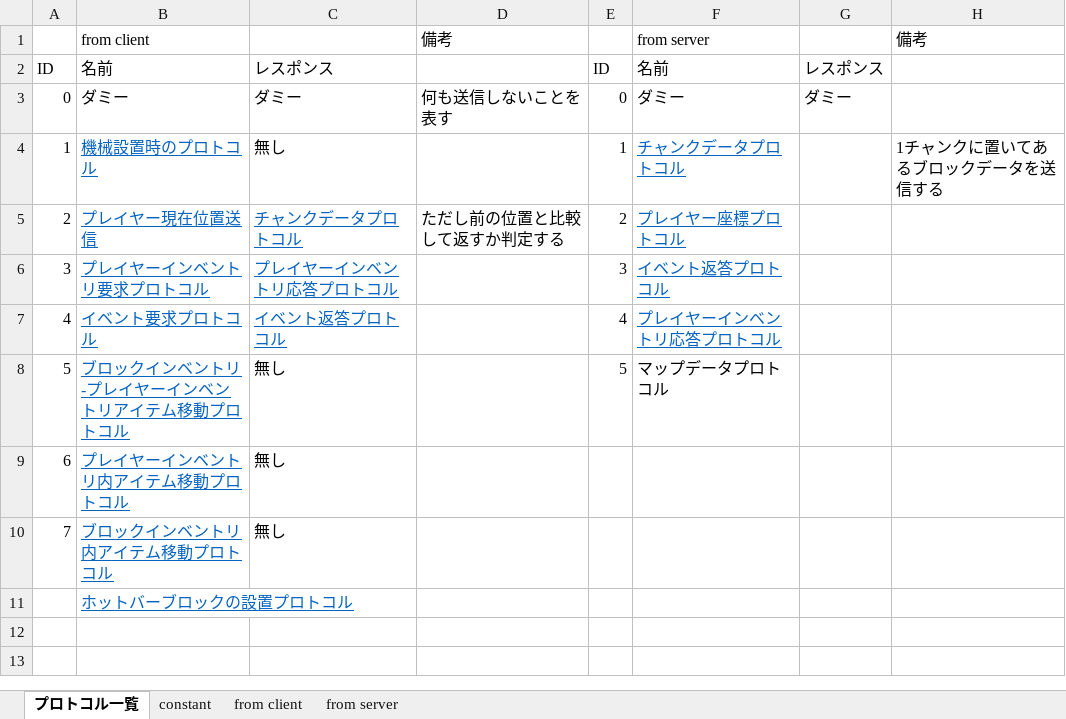
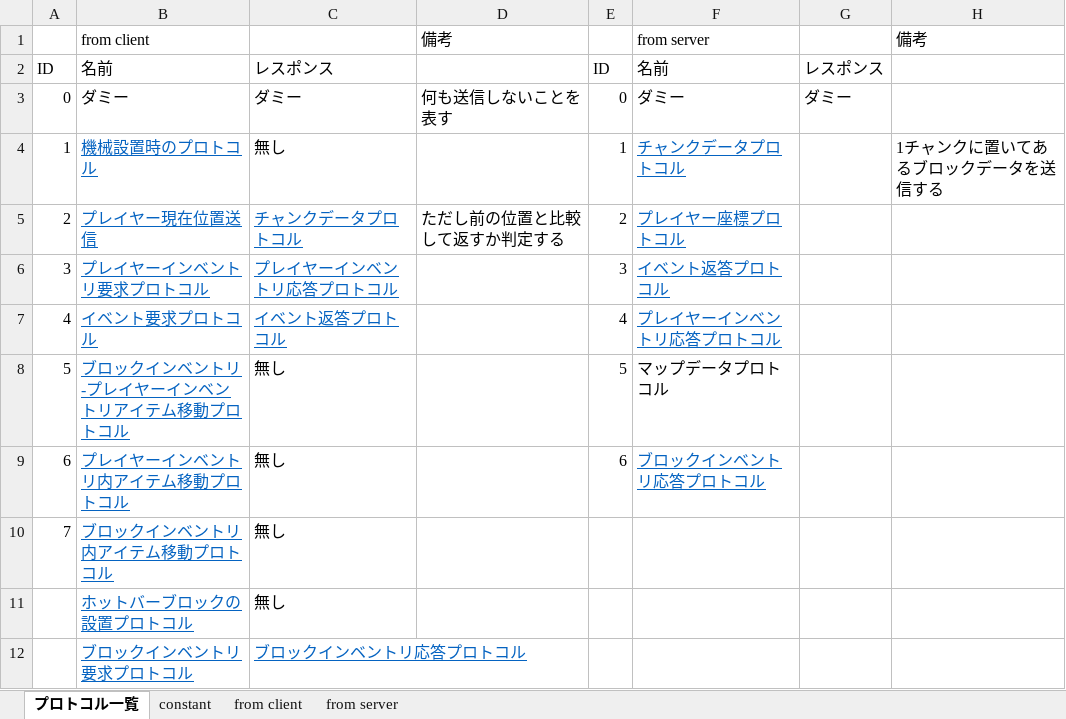
Before and after one commit to moorestech/moorestech, an Excel workbook: Server.Protocol/プロトコル設計.xlsx, sheet プロトコル一覧, drawn as a sheet; values as stored, in another font and other column widths than the file's, no borders; the diff names each change by its address in the sheet, - before the commit and + after, or states it on an @@ line.

```diff
--- a/Server.Protocol/プロトコル設計.xlsx (sheet プロトコル一覧)
+++ b/Server.Protocol/プロトコル設計.xlsx (sheet プロトコル一覧)
-E9: (empty)
+E9: 6
-F9: (empty)
+F9: ブロックインベントリ応答プロトコル
-C11: (empty)
+C11: 無し
+row 12:  | ブロックインベントリ要求プロトコル | ブロックインベントリ応答プロトコル
```
Also changed, not shown: sheet from server, sheet from client.
